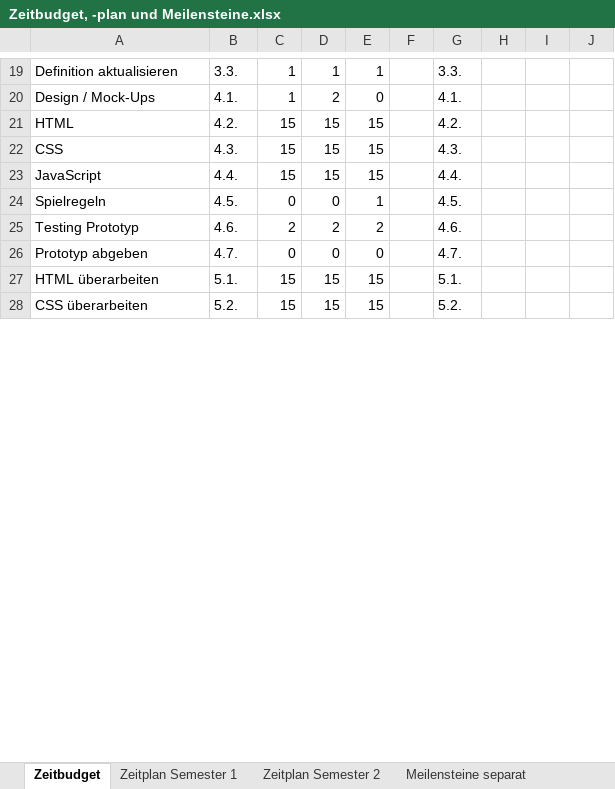
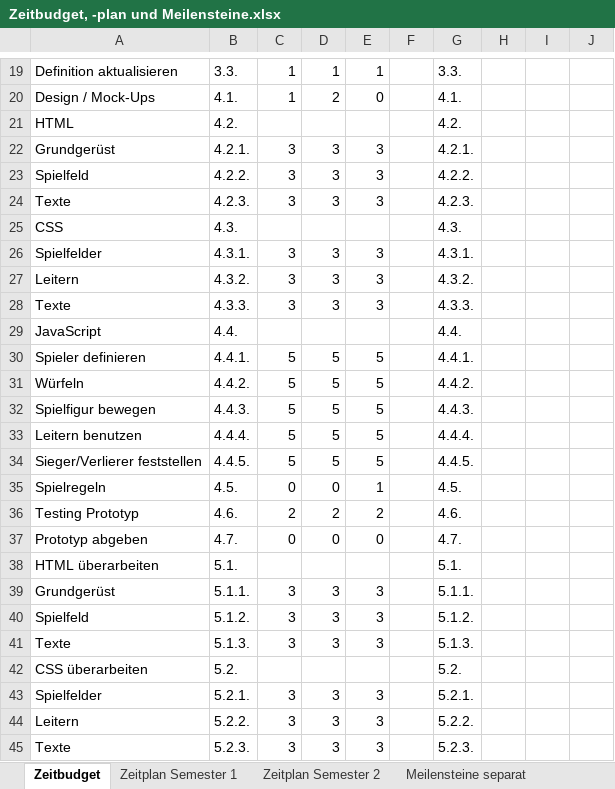
Before and after one commit to anna-staub/leiterlispiel, an Excel workbook: Promg/Zeitbudget, -plan und Meilensteine.xlsx, sheet Zeitbudget, drawn as a sheet; only a part is shown, gaps mark what is left out; values as stored, in another font and other column widths than the file's, no borders; addresses are those after the commit; the diff covers the shown part only; the diff names each change by its address in the sheet, - before the commit and + after, or states it on an @@ line.

Commit message:
update excel; add new AP

```diff
--- a/Promg/Zeitbudget, -plan und Meilensteine.xlsx (sheet Zeitbudget)
+++ b/Promg/Zeitbudget, -plan und Meilensteine.xlsx (sheet Zeitbudget)
-C21: 15
+C21: (empty)
-D21: 15
+D21: (empty)
-E21: 15
+E21: (empty)
+row 22: Grundgerüst | 4.2.1. | 3 | 3 | 3 |  | 4.2.1.
+row 23: Spielfeld | 4.2.2. | 3 | 3 | 3 |  | 4.2.2.
+row 24: Texte | 4.2.3. | 3 | 3 | 3 |  | 4.2.3.
-C25: 15
+C25: (empty)
-D25: 15
+D25: (empty)
-E25: 15
+E25: (empty)
+row 26: Spielfelder | 4.3.1. | 3 | 3 | 3 |  | 4.3.1.
+row 27: Leitern | 4.3.2. | 3 | 3 | 3 |  | 4.3.2.
+row 28: Texte | 4.3.3. | 3 | 3 | 3 |  | 4.3.3.
-C29: 15
+C29: (empty)
-D29: 15
+D29: (empty)
-E29: 15
+E29: (empty)
+row 30: Spieler definieren | 4.4.1. | 5 | 5 | 5 |  | 4.4.1.
+row 31: Würfeln | 4.4.2. | 5 | 5 | 5 |  | 4.4.2.
+row 32: Spielfigur bewegen | 4.4.3. | 5 | 5 | 5 |  | 4.4.3.
+row 33: Leitern benutzen | 4.4.4. | 5 | 5 | 5 |  | 4.4.4.
+row 34: Sieger/Verlierer feststellen | 4.4.5. | 5 | 5 | 5 |  | 4.4.5.
-C38: 15
+C38: (empty)
-D38: 15
+D38: (empty)
-E38: 15
+E38: (empty)
+row 39: Grundgerüst | 5.1.1. | 3 | 3 | 3 |  | 5.1.1.
+row 40: Spielfeld | 5.1.2. | 3 | 3 | 3 |  | 5.1.2.
+row 41: Texte | 5.1.3. | 3 | 3 | 3 |  | 5.1.3.
-C42: 15
+C42: (empty)
-D42: 15
+D42: (empty)
-E42: 15
+E42: (empty)
+row 43: Spielfelder | 5.2.1. | 3 | 3 | 3 |  | 5.2.1.
+row 44: Leitern | 5.2.2. | 3 | 3 | 3 |  | 5.2.2.
+row 45: Texte | 5.2.3. | 3 | 3 | 3 |  | 5.2.3.
```
Also changed, not shown: 6 added rows and 9 edited cells elsewhere in this sheet, formulas that keep their value.
